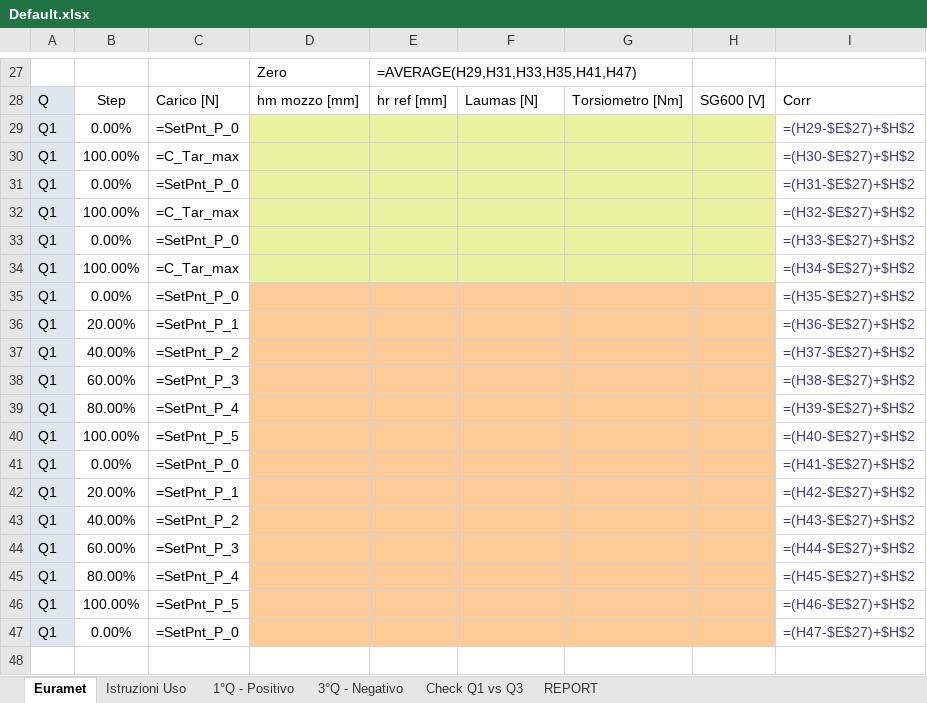
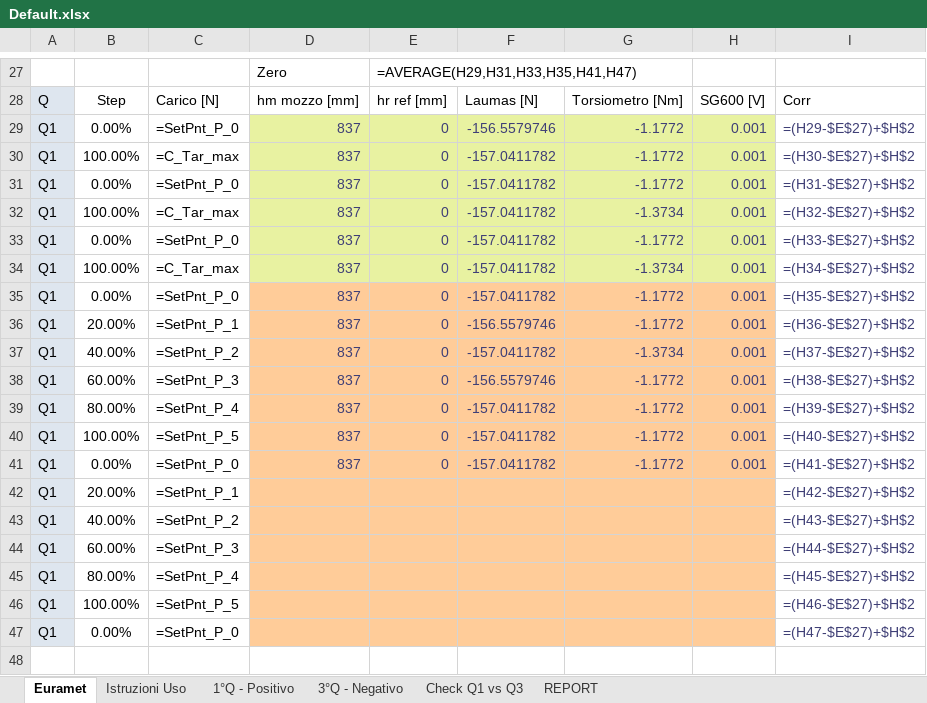
Before and after one commit to Mixer97/tesi_triennale, an Excel workbook: python/Codice_Progetto/Certificati_Euramet_Completi/Default.xlsx, sheet Euramet, drawn as a sheet; only a part is shown, gaps mark what is left out; values as stored, in another font and other column widths than the file's, no borders; formulas without a stored value are shown as written; conditional formats not drawn; the diff covers the shown part only; the diff names each change by its address in the sheet, - before the commit and + after, or states it on an @@ line.

```diff
--- a/python/Codice_Progetto/Certificati_Euramet_Completi/Default.xlsx (sheet Euramet)
+++ b/python/Codice_Progetto/Certificati_Euramet_Completi/Default.xlsx (sheet Euramet)
-D29:D41: (empty)
+D29:D41: 837
-E29:E41: (empty)
+E29:E41: 0
-F29: (empty)
+F29: -156.5579746
-G29:G31: (empty)
+G29:G31: -1.1772
-H29:H41: (empty)
+H29:H41: 0.001
-F30:F35: (empty)
+F30:F35: -157.0411782
-G32: (empty)
+G32: -1.3734
-G33: (empty)
+G33: -1.1772
-G34: (empty)
+G34: -1.3734
-G35:G36: (empty)
+G35:G36: -1.1772
-F36: (empty)
+F36: -156.5579746
-F37: (empty)
+F37: -157.0411782
-G37: (empty)
+G37: -1.3734
-F38: (empty)
+F38: -156.5579746
-G38:G41: (empty)
+G38:G41: -1.1772
-F39:F41: (empty)
+F39:F41: -157.0411782
```
Also changed, not shown: 63 edited cells elsewhere in this sheet, sheet Istruzioni Uso, 38 other files.
